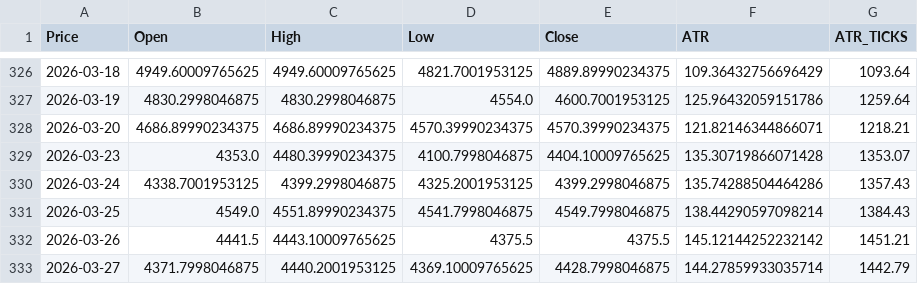
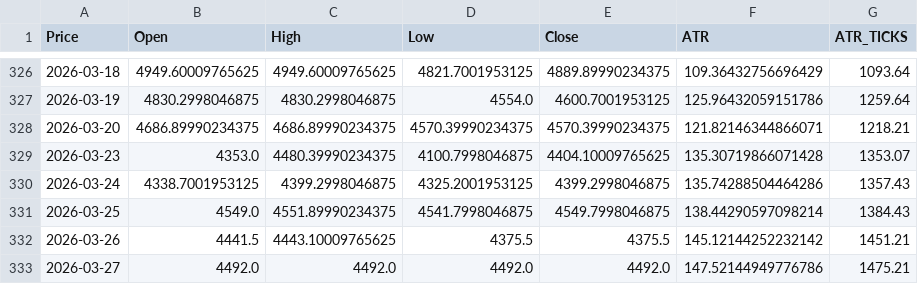
Before and after one commit to tusiklavan13/QuickLot, a CSV file: history/GC.csv, drawn as a sheet; only a part is shown, gaps mark what is left out; the diff names each change by its address in the sheet, - before the commit and + after, or states it on an @@ line.

Commit message:
chore(history): update CSV + market-history.json

```diff
--- a/history/GC.csv
+++ b/history/GC.csv
-B333 (Open): 4371.7998046875
+B333 (Open): 4492.0
-C333 (High): 4440.2001953125
+C333 (High): 4492.0
-D333 (Low): 4369.10009765625
+D333 (Low): 4492.0
-E333 (Close): 4428.7998046875
+E333 (Close): 4492.0
-F333 (ATR): 144.27859933035714
+F333 (ATR): 147.52144949776786
-G333 (ATR_TICKS): 1442.79
+G333 (ATR_TICKS): 1475.21
```
Also changed, not shown: history/ES.csv, history/M2K.csv, 16 other files.
